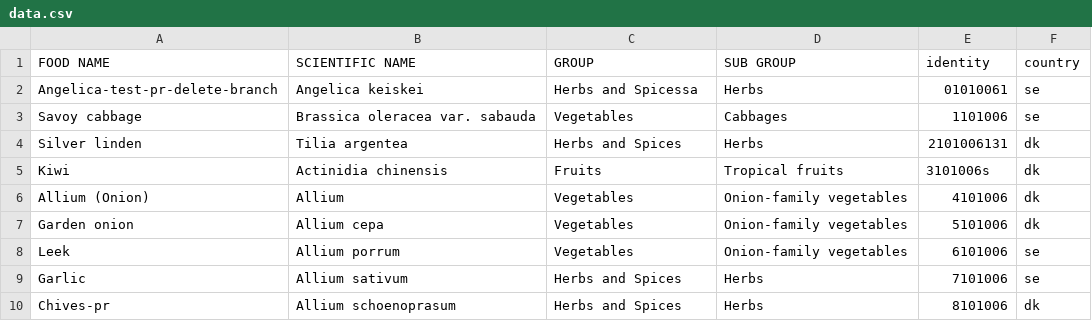
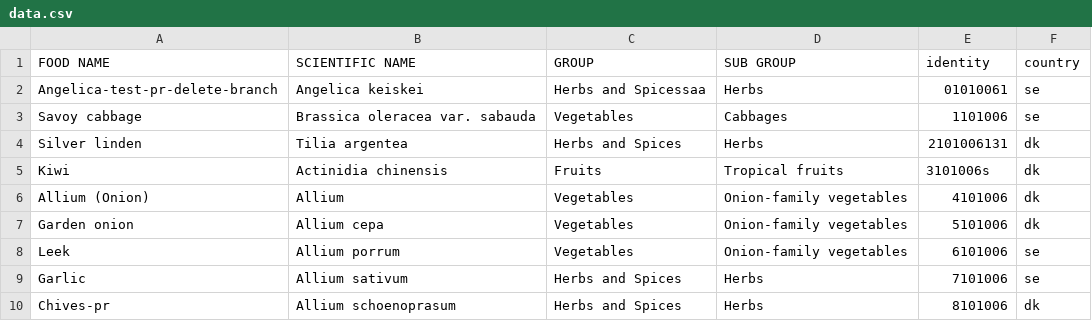
Before and after one commit to MKHelpingHands/git-api-exp, a CSV file: data/prod/data.csv, drawn as a sheet.

Commit message:
sa

```diff
--- a/data/prod/data.csv
+++ b/data/prod/data.csv
@@ -1,3 +1,3 @@
 FOOD NAME,SCIENTIFIC NAME,GROUP,SUB GROUP,identity,country
-Angelica-test-pr-delete-branch,Angelica keiskei,Herbs and Spicessa,Herbs,01010061,se
+Angelica-test-pr-delete-branch,Angelica keiskei,Herbs and Spicessaa,Herbs,01010061,se
 Savoy cabbage,Brassica oleracea var. sabauda,Vegetables,Cabbages,1101006,se
```
